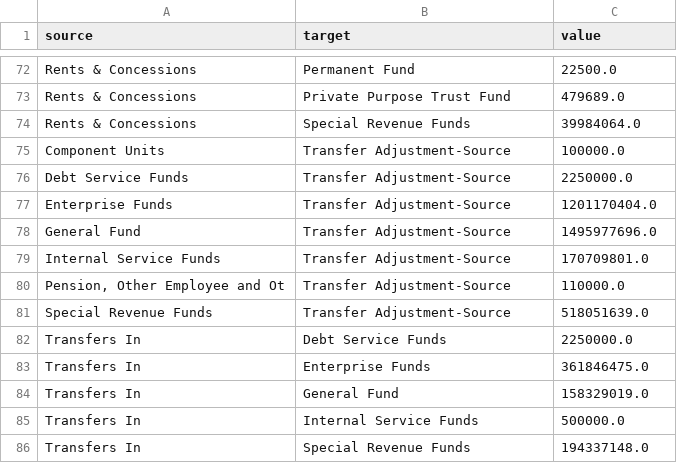
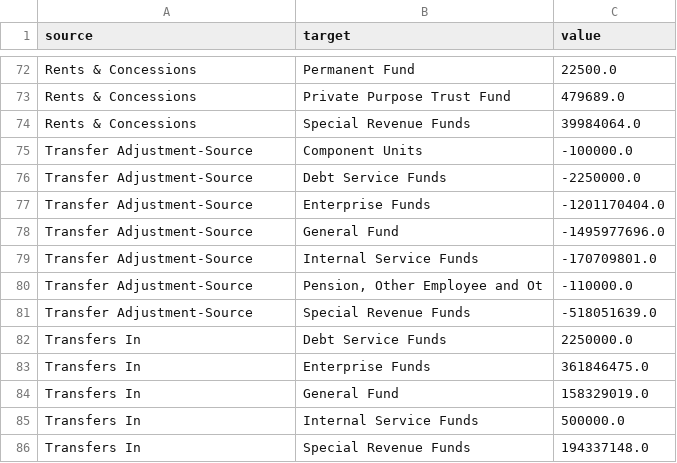
Before and after one commit to elbertwang3/budget-sankey, a CSV file: src/data/sankey.csv, drawn as a sheet; only a part is shown, gaps mark what is left out; removed rows and columns are numbered as before the commit, all else as after; the diff names each change by its address in the sheet, - before the commit and + after, or states it on an @@ line.

```diff
--- a/src/data/sankey.csv
+++ b/src/data/sankey.csv
-row 75: Component Units | Transfer Adjustment-Source | 100000.0
-row 76: Debt Service Funds | Transfer Adjustment-Source | 2250000.0
-row 77: Enterprise Funds | Transfer Adjustment-Source | 1201170404.0
-row 78: General Fund | Transfer Adjustment-Source | 1495977696.0
-row 79: Internal Service Funds | Transfer Adjustment-Source | 170709801.0
-row 80: Pension, Other Employee and Ot | Transfer Adjustment-Source | 110000.0
-row 81: Special Revenue Funds | Transfer Adjustment-Source | 518051639.0
+row 75: Transfer Adjustment-Source | Component Units | -100000.0
+row 76: Transfer Adjustment-Source | Debt Service Funds | -2250000.0
+row 77: Transfer Adjustment-Source | Enterprise Funds | -1201170404.0
+row 78: Transfer Adjustment-Source | General Fund | -1495977696.0
+row 79: Transfer Adjustment-Source | Internal Service Funds | -170709801.0
+row 80: Transfer Adjustment-Source | Pension, Other Employee and Ot | -110000.0
+row 81: Transfer Adjustment-Source | Special Revenue Funds | -518051639.0
```
Also changed, not shown: 1 other file.
